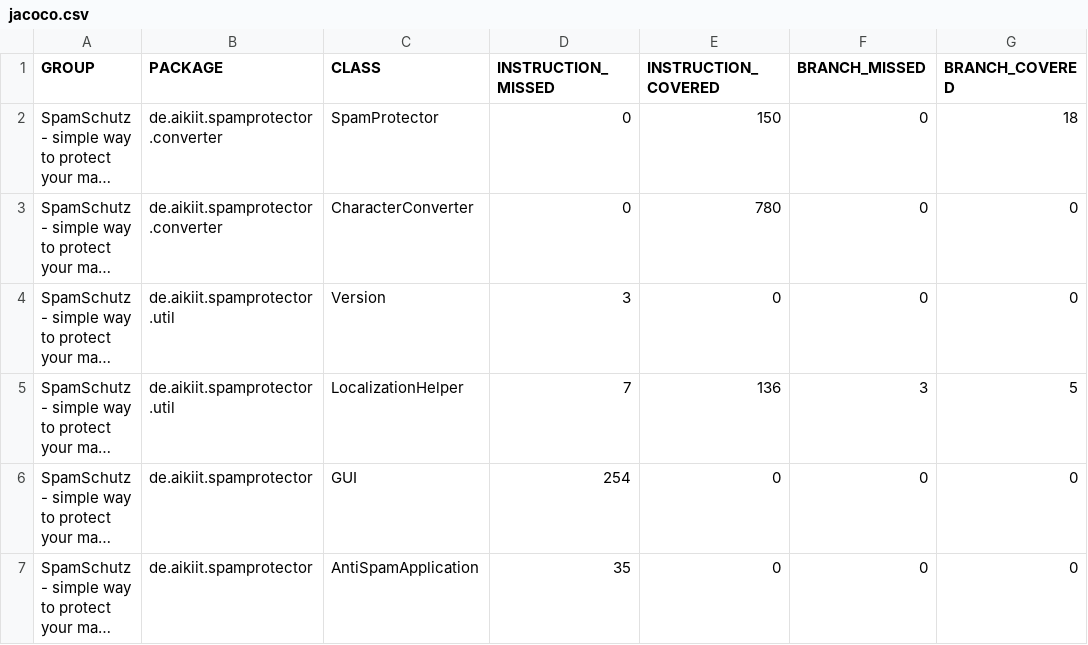
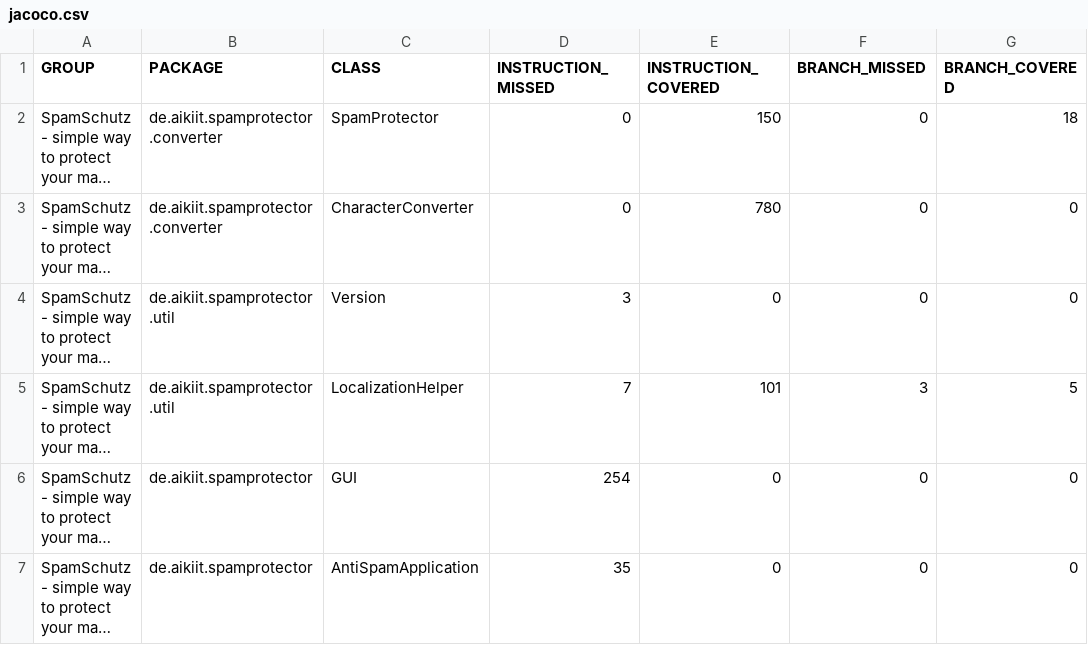
Before and after one commit to ottlinger/spamschutz, a CSV file: jacoco/jacoco.csv, drawn as a sheet; only a part is shown; long unchanged cells end in …; the diff names each change by its address in the sheet, - before the commit and + after, or states it on an @@ line.

```diff
--- a/jacoco/jacoco.csv
+++ b/jacoco/jacoco.csv
-E5 (INSTRUCTION_COVERED): 136
+E5 (INSTRUCTION_COVERED): 101
```
Also changed, not shown: 9 other files.
